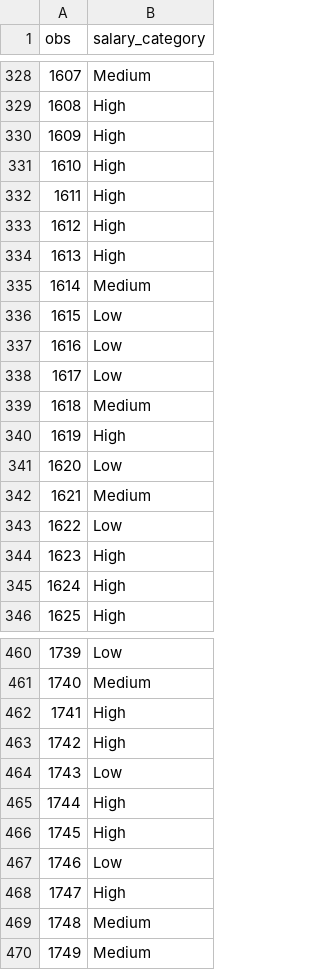
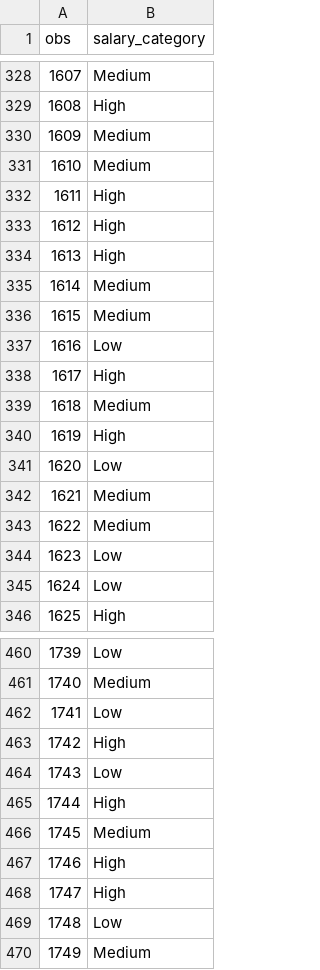
Before and after one commit to romanmicuda/predict-engineering-salaries, a CSV file: code/solution.csv, drawn as a sheet; only a part is shown, gaps mark what is left out; the diff covers the shown part only.

```diff
--- a/code/solution.csv
+++ b/code/solution.csv
@@ -329,4 +329,4 @@ obs,salary_category
 1608,High
-1609,High
-1610,High
+1609,Medium
+1610,Medium
 1611,High
@@ -335,5 +335,5 @@ obs,salary_category
 1614,Medium
-1615,Low
+1615,Medium
 1616,Low
-1617,Low
+1617,High
 1618,Medium
@@ -342,5 +342,5 @@ obs,salary_category
 1621,Medium
-1622,Low
-1623,High
-1624,High
+1622,Medium
+1623,Low
+1624,Low
 1625,High
@@ -461,3 +461,3 @@ obs,salary_category
 1740,Medium
-1741,High
+1741,Low
 1742,High
@@ -465,6 +465,6 @@ obs,salary_category
 1744,High
-1745,High
-1746,Low
+1745,Medium
+1746,High
 1747,High
-1748,Medium
+1748,Low
 1749,Medium
```
Also changed, not shown: 137 edited cells elsewhere in this file, 1 other file.
